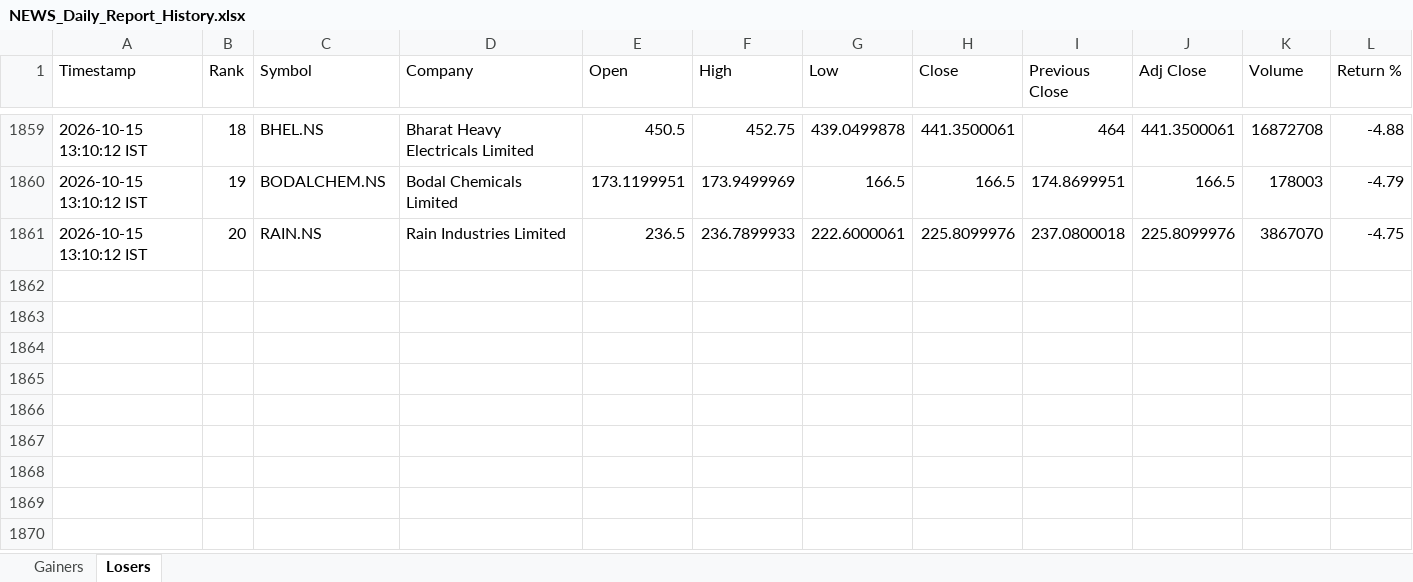
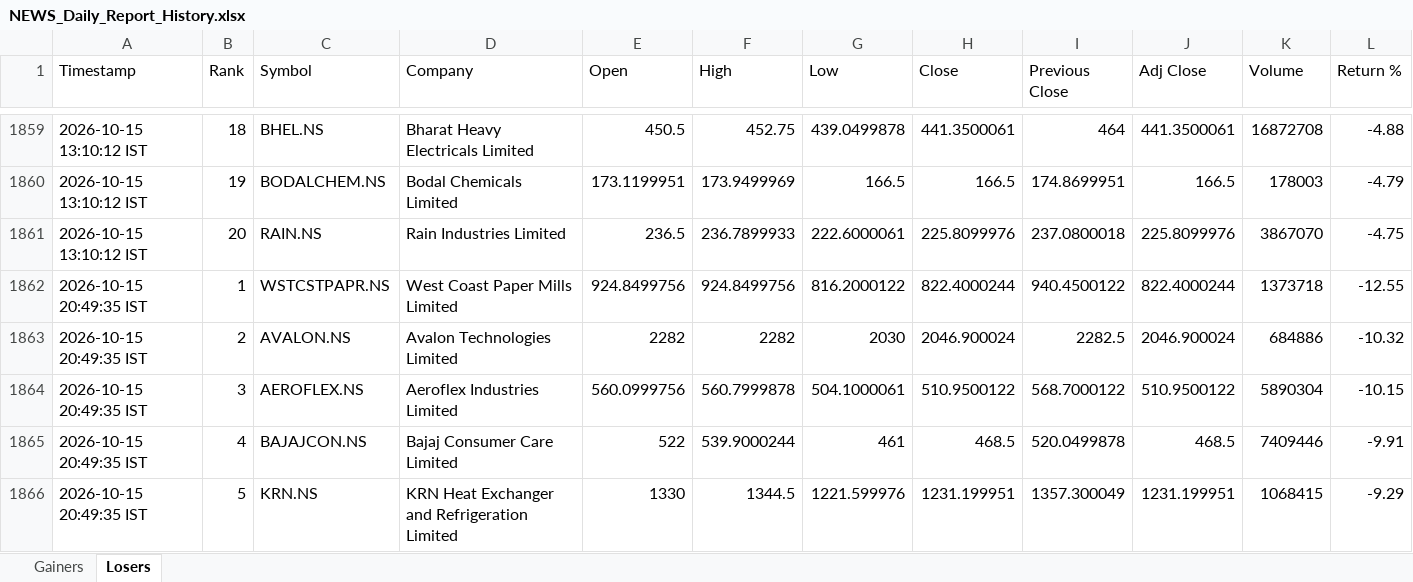
Before and after one commit to PavanSaiNekkala/News_Dividend_Fetcher, an Excel workbook: NEWS_Daily_Report/output/history/NEWS_Daily_Report_History.xlsx, sheet Losers, drawn as a sheet; only a part is shown, gaps mark what is left out; values as stored, in another font and other column widths than the file's, no borders; rows hold the shown columns only; the diff covers the shown part only; the diff names each change by its address in the sheet, - before the commit and + after, or states it on an @@ line.

```diff
--- a/NEWS_Daily_Report/output/history/NEWS_Daily_Report_History.xlsx (sheet Losers)
+++ b/NEWS_Daily_Report/output/history/NEWS_Daily_Report_History.xlsx (sheet Losers)
+row 1862: 2026-10-15 20:49:35 IST | 1 | WSTCSTPAPR.NS | West Coast Paper Mills Limited | 924.8499756 | 924.8499756 | 816.2000122 | 822.4000244 | 940.4500122 | 822.4000244 | 1373718 | -12.55
+row 1863: 2026-10-15 20:49:35 IST | 2 | AVALON.NS | Avalon Technologies Limited | 2282 | 2282 | 2030 | 2046.900024 | 2282.5 | 2046.900024 | 684886 | -10.32
+row 1864: 2026-10-15 20:49:35 IST | 3 | AEROFLEX.NS | Aeroflex Industries Limited | 560.0999756 | 560.7999878 | 504.1000061 | 510.9500122 | 568.7000122 | 510.9500122 | 5890304 | -10.15
+row 1865: 2026-10-15 20:49:35 IST | 4 | BAJAJCON.NS | Bajaj Consumer Care Limited | 522 | 539.9000244 | 461 | 468.5 | 520.0499878 | 468.5 | 7409446 | -9.91
+row 1866: 2026-10-15 20:49:35 IST | 5 | KRN.NS | KRN Heat Exchanger and Refrigeration Limited | 1330 | 1344.5 | 1221.599976 | 1231.199951 | 1357.300049 | 1231.199951 | 1068415 | -9.29
```
Also changed, not shown: 15 added rows elsewhere in this sheet, sheet Gainers, NEWS_Daily_Report/output/latest/NEWS_Daily_Report.xlsx.
